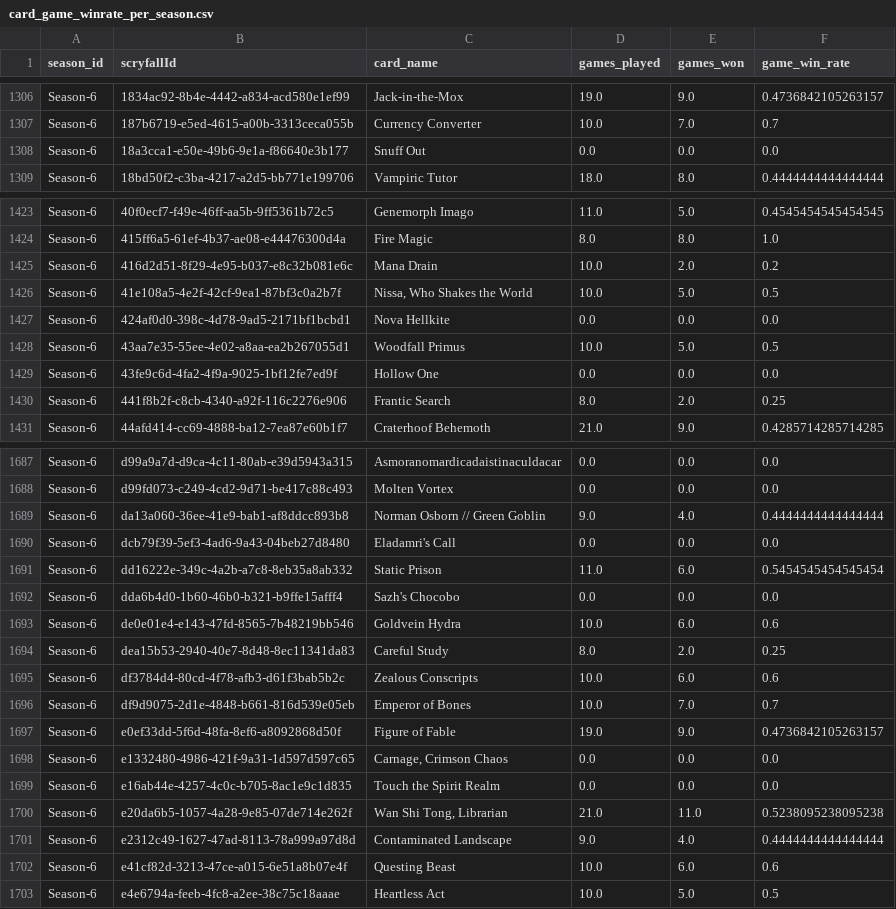
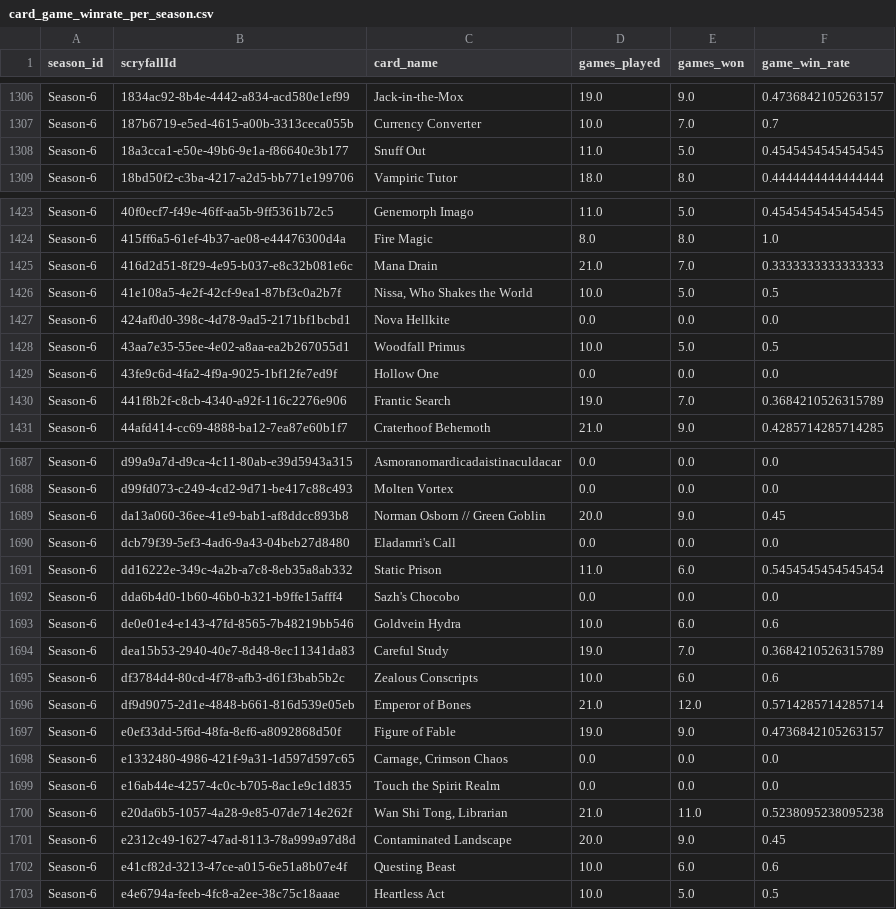
Before and after one commit to GuySchnidrig/ManaDash, a CSV file: data/card_game_winrate_per_season.csv, drawn as a sheet; only a part is shown, gaps mark what is left out; the diff covers the shown part only.

```diff
--- a/data/card_game_winrate_per_season.csv
+++ b/data/card_game_winrate_per_season.csv
@@ -1307,3 +1307,3 @@ Season-6,1834ac92-8b4e-4442-a834-acd580e1ef99,Jack-in-the-Mox,19.0,9.0,0.4736842
 Season-6,187b6719-e5ed-4615-a00b-3313ceca055b,Currency Converter,10.0,7.0,0.7
-Season-6,18a3cca1-e50e-49b6-9e1a-f86640e3b177,Snuff Out,0.0,0.0,0.0
+Season-6,18a3cca1-e50e-49b6-9e1a-f86640e3b177,Snuff Out,11.0,5.0,0.4545454545454545
 Season-6,18bd50f2-c3ba-4217-a2d5-bb771e199706,Vampiric Tutor,18.0,8.0,0.4444444444444444
@@ -1424,3 +1424,3 @@ Season-6,40f0ecf7-f49e-46ff-aa5b-9ff5361b72c5,Genemorph Imago,11.0,5.0,0.4545454
 Season-6,415ff6a5-61ef-4b37-ae08-e44476300d4a,Fire Magic,8.0,8.0,1.0
-Season-6,416d2d51-8f29-4e95-b037-e8c32b081e6c,Mana Drain,10.0,2.0,0.2
+Season-6,416d2d51-8f29-4e95-b037-e8c32b081e6c,Mana Drain,21.0,7.0,0.3333333333333333
 Season-6,41e108a5-4e2f-42cf-9ea1-87bf3c0a2b7f,"Nissa, Who Shakes the World",10.0,5.0,0.5
@@ -1429,3 +1429,3 @@ Season-6,43aa7e35-55ee-4e02-a8aa-ea2b267055d1,Woodfall Primus,10.0,5.0,0.5
 Season-6,43fe9c6d-4fa2-4f9a-9025-1bf12fe7ed9f,Hollow One,0.0,0.0,0.0
-Season-6,441f8b2f-c8cb-4340-a92f-116c2276e906,Frantic Search,8.0,2.0,0.25
+Season-6,441f8b2f-c8cb-4340-a92f-116c2276e906,Frantic Search,19.0,7.0,0.3684210526315789
 Season-6,44afd414-cc69-4888-ba12-7ea87e60b1f7,Craterhoof Behemoth,21.0,9.0,0.4285714285714285
@@ -1688,3 +1688,3 @@ Season-6,d99a9a7d-d9ca-4c11-80ab-e39d5943a315,Asmoranomardicadaistinaculdacar,0.
 Season-6,d99fd073-c249-4cd2-9d71-be417c88c493,Molten Vortex,0.0,0.0,0.0
-Season-6,da13a060-36ee-41e9-bab1-af8ddcc893b8,Norman Osborn // Green Goblin,9.0,4.0,0.4444444444444444
+Season-6,da13a060-36ee-41e9-bab1-af8ddcc893b8,Norman Osborn // Green Goblin,20.0,9.0,0.45
 Season-6,dcb79f39-5ef3-4ad6-9a43-04beb27d8480,Eladamri's Call,0.0,0.0,0.0
@@ -1693,5 +1693,5 @@ Season-6,dda6b4d0-1b60-46b0-b321-b9ffe15afff4,Sazh's Chocobo,0.0,0.0,0.0
 Season-6,de0e01e4-e143-47fd-8565-7b48219bb546,Goldvein Hydra,10.0,6.0,0.6
-Season-6,dea15b53-2940-40e7-8d48-8ec11341da83,Careful Study,8.0,2.0,0.25
+Season-6,dea15b53-2940-40e7-8d48-8ec11341da83,Careful Study,19.0,7.0,0.3684210526315789
 Season-6,df3784d4-80cd-4f78-afb3-d61f3bab5b2c,Zealous Conscripts,10.0,6.0,0.6
-Season-6,df9d9075-2d1e-4848-b661-816d539e05eb,Emperor of Bones,10.0,7.0,0.7
+Season-6,df9d9075-2d1e-4848-b661-816d539e05eb,Emperor of Bones,21.0,12.0,0.5714285714285714
 Season-6,e0ef33dd-5f6d-48fa-8ef6-a8092868d50f,Figure of Fable,19.0,9.0,0.4736842105263157
@@ -1700,3 +1700,3 @@ Season-6,e16ab44e-4257-4c0c-b705-8ac1e9c1d835,Touch the Spirit Realm,0.0,0.0,0.0
 Season-6,e20da6b5-1057-4a28-9e85-07de714e262f,"Wan Shi Tong, Librarian",21.0,11.0,0.5238095238095238
-Season-6,e2312c49-1627-47ad-8113-78a999a97d8d,Contaminated Landscape,9.0,4.0,0.4444444444444444
+Season-6,e2312c49-1627-47ad-8113-78a999a97d8d,Contaminated Landscape,20.0,9.0,0.45
 Season-6,e41cf82d-3213-47ce-a015-6e51a8b07e4f,Questing Beast,10.0,6.0,0.6
```
Also changed, not shown: 147 edited cells elsewhere in this file, data/card_archetype_count_per_season.csv, data/card_archetype_game_winrates.csv, 19 other files.
